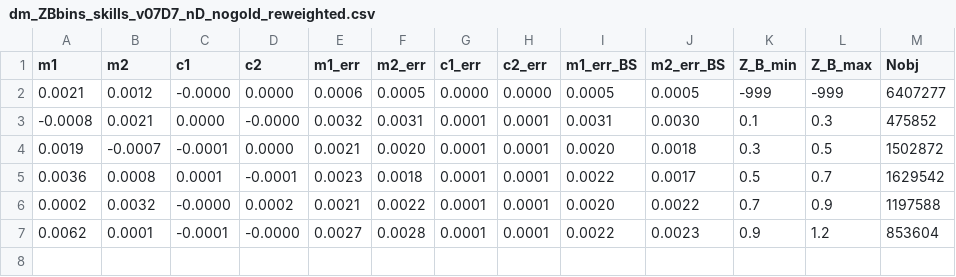
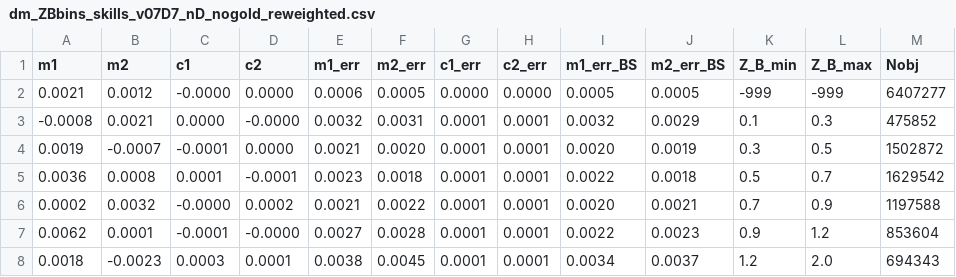
Before and after one commit to KiDS-WL/MultiBand_ImSim, a CSV file: sensitivity_test/galaxy/results/dm_ZBbins_skills_v07D7_nD_nogold_reweighted.csv, drawn as a sheet.

```diff
--- a/sensitivity_test/galaxy/results/dm_ZBbins_skills_v07D7_nD_nogold_reweighted.csv
+++ b/sensitivity_test/galaxy/results/dm_ZBbins_skills_v07D7_nD_nogold_reweighted.csv
@@ -2,6 +2,7 @@ m1,m2,c1,c2,m1_err,m2_err,c1_err,c2_err,m1_err_BS,m2_err_BS,Z_B_min,Z_B_max,Nobj
 0.0021,0.0012,-0.0000,0.0000,0.0006,0.0005,0.0000,0.0000,0.0005,0.0005,-999,-999,6407277
--0.0008,0.0021,0.0000,-0.0000,0.0032,0.0031,0.0001,0.0001,0.0031,0.0030,0.1,0.3,475852
-0.0019,-0.0007,-0.0001,0.0000,0.0021,0.0020,0.0001,0.0001,0.0020,0.0018,0.3,0.5,1502872
-0.0036,0.0008,0.0001,-0.0001,0.0023,0.0018,0.0001,0.0001,0.0022,0.0017,0.5,0.7,1629542
-0.0002,0.0032,-0.0000,0.0002,0.0021,0.0022,0.0001,0.0001,0.0020,0.0022,0.7,0.9,1197588
+-0.0008,0.0021,0.0000,-0.0000,0.0032,0.0031,0.0001,0.0001,0.0032,0.0029,0.1,0.3,475852
+0.0019,-0.0007,-0.0001,0.0000,0.0021,0.0020,0.0001,0.0001,0.0020,0.0019,0.3,0.5,1502872
+0.0036,0.0008,0.0001,-0.0001,0.0023,0.0018,0.0001,0.0001,0.0022,0.0018,0.5,0.7,1629542
+0.0002,0.0032,-0.0000,0.0002,0.0021,0.0022,0.0001,0.0001,0.0020,0.0021,0.7,0.9,1197588
 0.0062,0.0001,-0.0001,-0.0000,0.0027,0.0028,0.0001,0.0001,0.0022,0.0023,0.9,1.2,853604
+0.0018,-0.0023,0.0003,0.0001,0.0038,0.0045,0.0001,0.0001,0.0034,0.0037,1.2,2.0,694343
```
Also changed, not shown: sensitivity_test/galaxy/results/dm_ZBbins_skills_v07D7_nU_nogold_reweighted.csv, sensitivity_test/galaxy/results/dm_ZBbins_skills_v07D7_qD_nogold_reweighted.csv, 4 other files.
